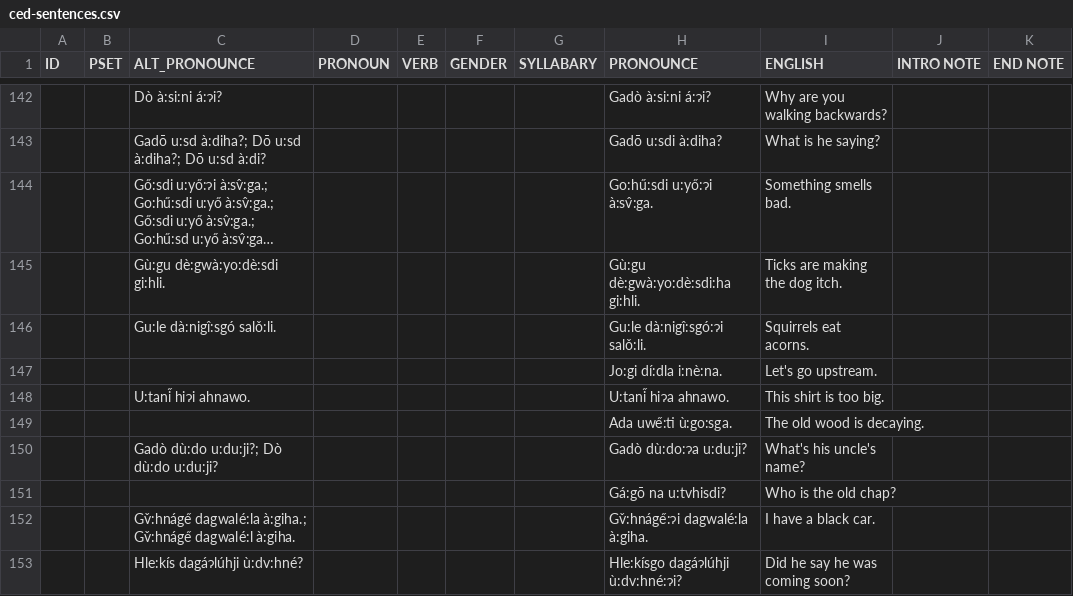
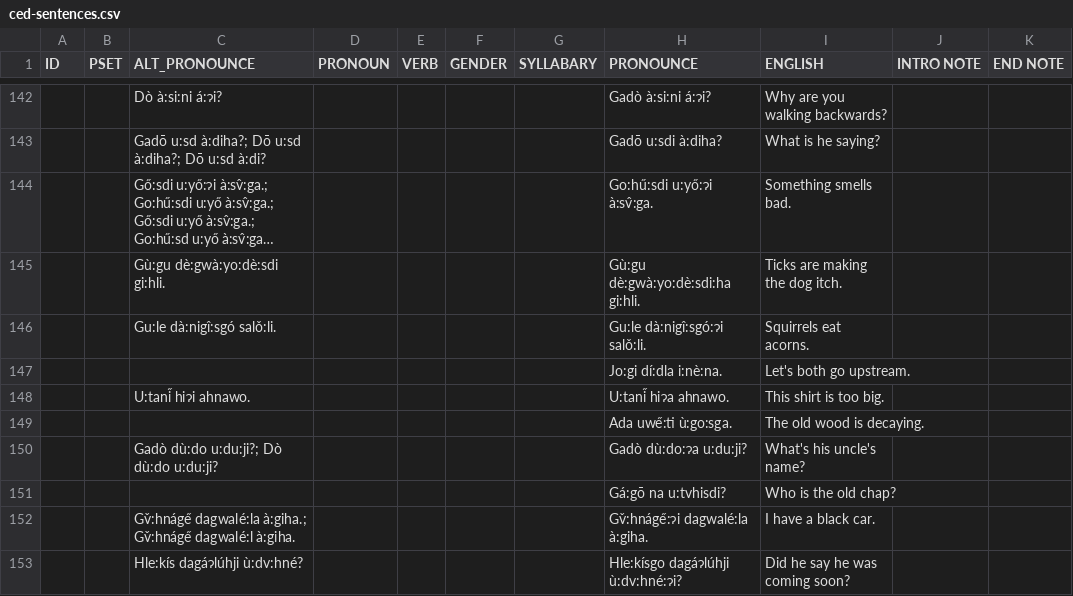
Before and after one commit to CherokeeLanguage/audio-lessons-generator-python, a CSV file: data/ced-sentences.csv, drawn as a sheet; only a part is shown, gaps mark what is left out; long unchanged cells end in …; the diff covers the shown part only.

```diff
--- a/data/ced-sentences.csv
+++ b/data/ced-sentences.csv
@@ -146,3 +146,3 @@ ID,PSET,ALT_PRONOUNCE,PRONOUN,VERB,GENDER,SYLLABARY,PRONOUNCE,ENGLISH,INTRO NOTE
 ,,Gu:le dà:nigî:sgó salǒ:li.,,,,,Gu:le dà:nigî:sgó:ɂi salǒ:li.,Squirrels eat acorns.,,
-,,,,,,,Jo:gi dí:dla i:nè:na.,Let's go upstream.,,
+,,,,,,,Jo:gi dí:dla i:nè:na.,Let's both go upstream.,,
 ,,U:tani̋ hiɂi ahnawo.,,,,,U:tani̋ hiɂa ahnawo.,This shirt is too big.,,
```
Also changed, not shown: 6 edited cells elsewhere in this file, 2 other files.
